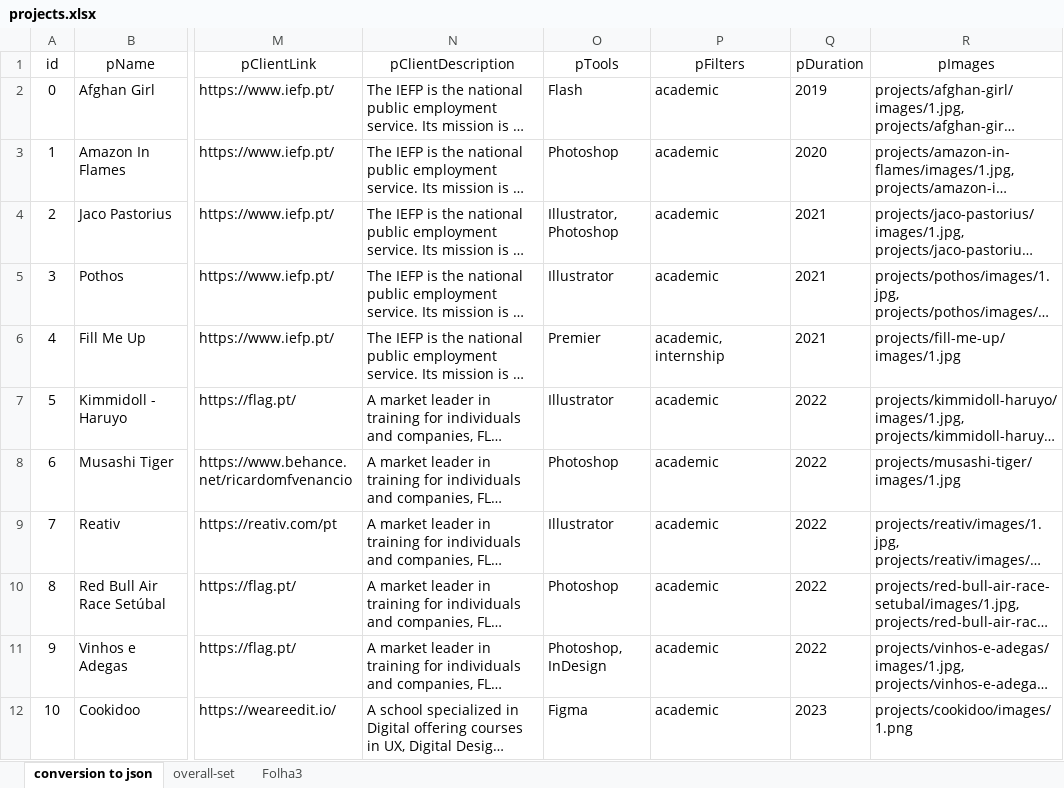
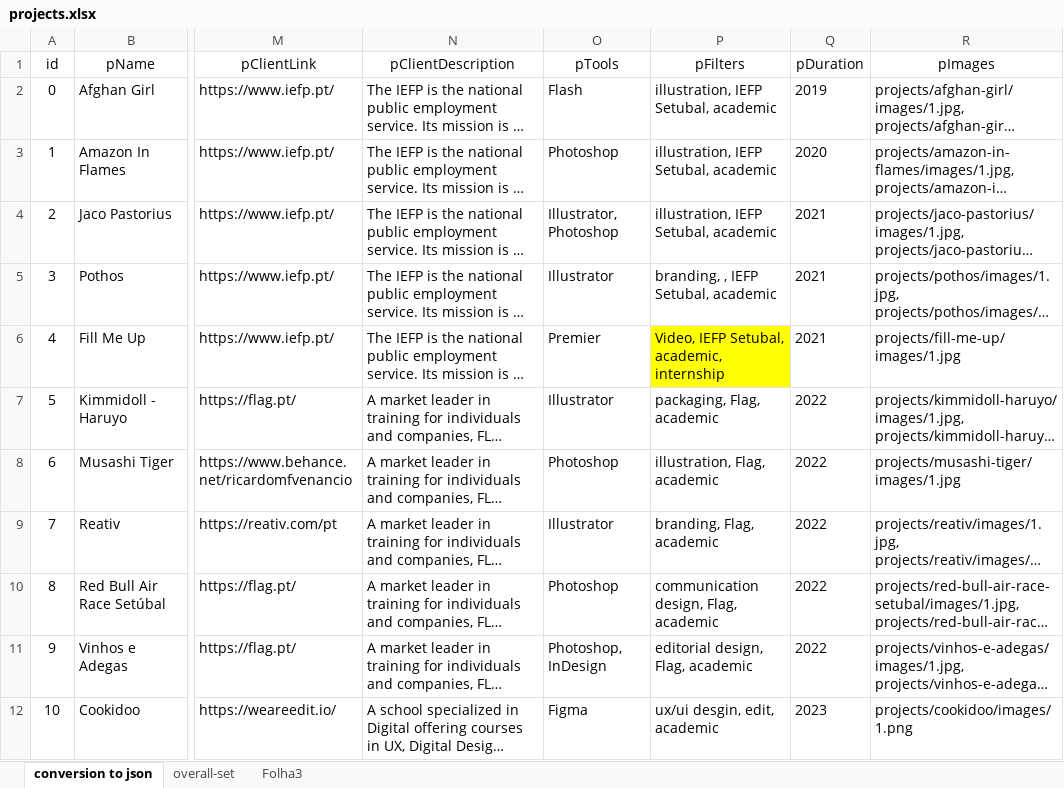
Before and after one commit to mario8988silva/frontend_project, an Excel workbook: 03_design/projects.xlsx, sheet conversion to json, drawn as a sheet; only a part is shown, gaps mark what is left out; long unchanged cells end in …; values as stored, in another font and other column widths than the file's, no borders; the diff names each change by its address in the sheet, - before the commit and + after, or states it on an @@ line.

Commit message:
filtros actualizados; .json actualizados

```diff
--- a/03_design/projects.xlsx (sheet conversion to json)
+++ b/03_design/projects.xlsx (sheet conversion to json)
-P2:P4 (pFilters): academic
+P2:P4 (pFilters): illustration, IEFP Setubal, academic
-P5 (pFilters): academic
+P5 (pFilters): branding, , IEFP Setubal, academic
-P6 (pFilters): academic, internship
+P6 (pFilters): Video, IEFP Setubal, academic, internship
-P6 fill: none
+P6 fill: #FFFF00
-P7 (pFilters): academic
+P7 (pFilters): packaging, Flag, academic
-P8 (pFilters): academic
+P8 (pFilters): illustration, Flag, academic
-P9 (pFilters): academic
+P9 (pFilters): branding, Flag, academic
-P10 (pFilters): academic
+P10 (pFilters): communication design, Flag, academic
-P11 (pFilters): academic
+P11 (pFilters): editorial design, Flag, academic
-P12 (pFilters): academic
+P12 (pFilters): ux/ui desgin, edit, academic
```
Also changed, not shown: 3 other files.
